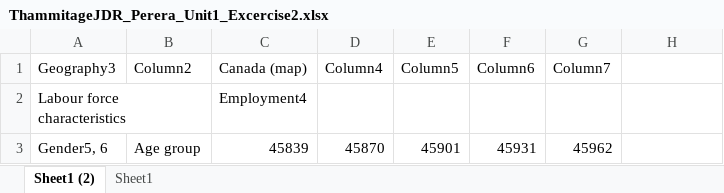
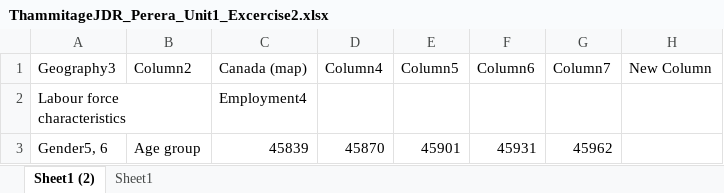
Before and after one commit to delani-rushanka92/UDA_Assignments, an Excel workbook: ThammitageJDR_Perera_Unit1_Excercise2.xlsx, sheet Sheet1 (2), drawn as a sheet; only a part is shown; values as stored, in another font and other column widths than the file's, no borders; table styles not drawn; the diff names each change by its address in the sheet, - before the commit and + after, or states it on an @@ line.

Commit message:
version1

```diff
--- a/ThammitageJDR_Perera_Unit1_Excercise2.xlsx (sheet Sheet1 (2))
+++ b/ThammitageJDR_Perera_Unit1_Excercise2.xlsx (sheet Sheet1 (2))
-H1: (empty)
+H1: New Column
```
